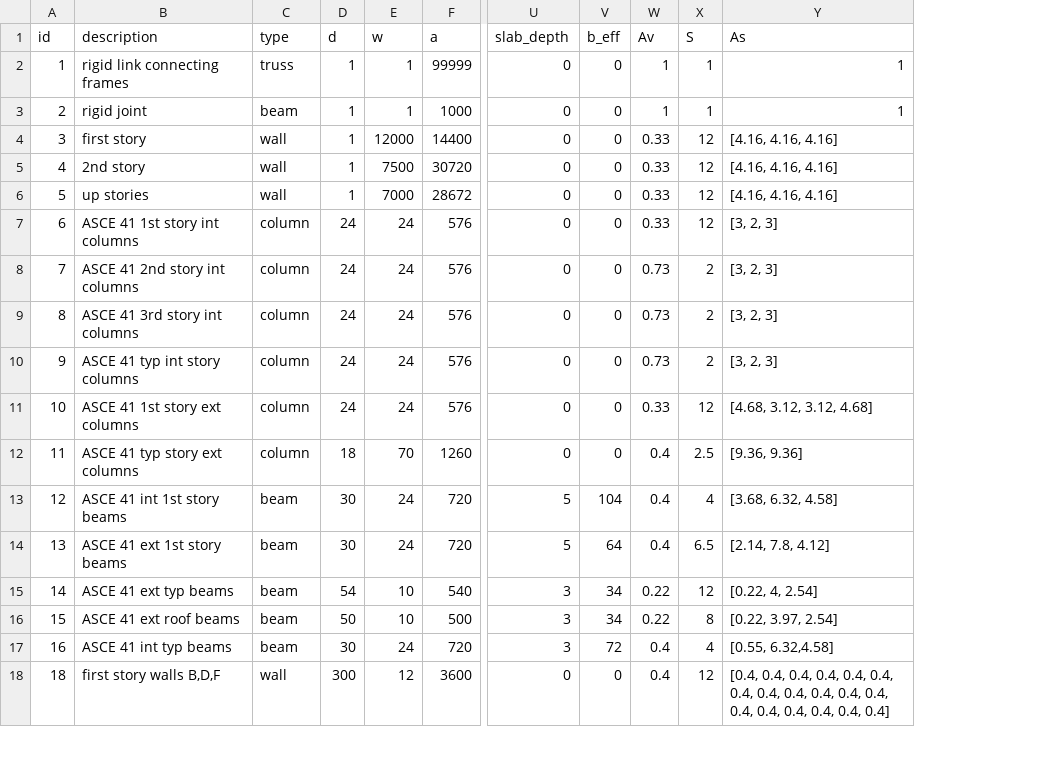
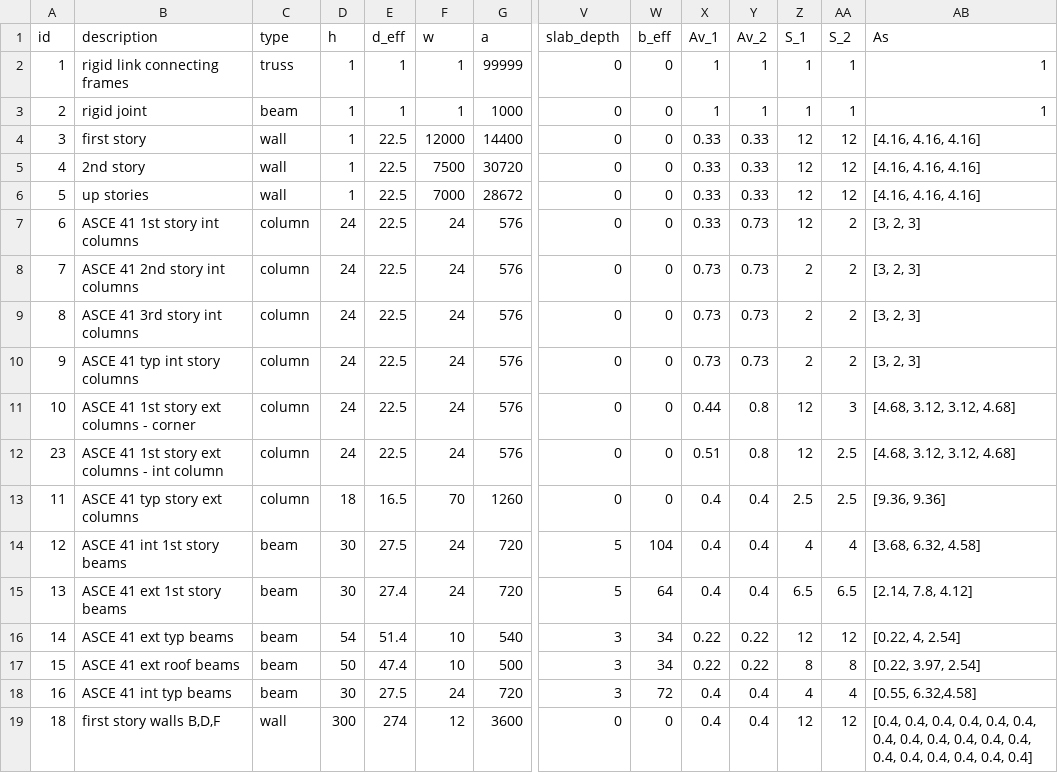
Before and after one commit to dustin-cook/Opensees, a CSV file: inputs/element.csv, drawn as a sheet; only a part is shown, gaps mark what is left out; addresses are those after the commit; rows hold the shown columns only; the diff names each change by its address in the sheet, - before the commit and + after, or states it on an @@ line.

Commit message:
several updates
fixed representation of effective section depth
updated accidental torsion and added checks
checks joint and wall shear
made it so elements have two capacities, one on each side

```diff
--- a/inputs/element.csv
+++ b/inputs/element.csv
+column E (d_eff), rows 2-11: 1 | 1 | 22.5 | 22.5 | 22.5 | 22.5 | 22.5 | 22.5 | 22.5 | 22.5; rows 13-19: 16.5 | 27.5 | 27.4 | 51.4 | 47.4 | 27.5 | 274
+column Y (Av_2), rows 2-11: 1 | 1 | 0.33 | 0.33 | 0.33 | 0.73 | 0.73 | 0.73 | 0.73 | 0.8; rows 13-19: 0.4 | 0.4 | 0.4 | 0.22 | 0.22 | 0.4 | 0.4
+column AA (S_2), rows 2-11: 1 | 1 | 12 | 12 | 12 | 2 | 2 | 2 | 2 | 3; rows 13-19: 2.5 | 4 | 6.5 | 12 | 8 | 4 | 12
-D1: d
+D1: h
-X1: Av
+X1: Av_1
-Z1: S
+Z1: S_1
-B11 (description): ASCE 41 1st story ext columns
+B11 (description): ASCE 41 1st story ext columns - corner
-X11 (Av_1): 0.33
+X11 (Av_1): 0.44
+row 12: 23 | ASCE 41 1st story ext columns - int column | column | 24 | 22.5 | 24 | 576 | 0 | 0 | 0.51 | 0.8 | 12 | 2.5 | [4.68, 3.12, 3.12, 4.68]
```
Also changed, not shown: inputs/ground_motion.csv, 31 other files.
